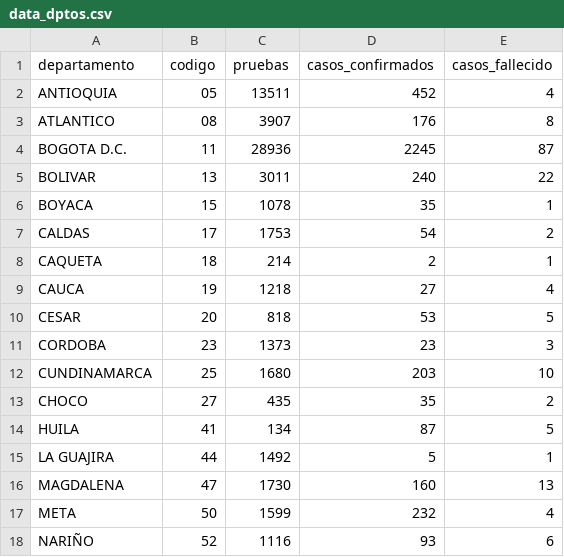
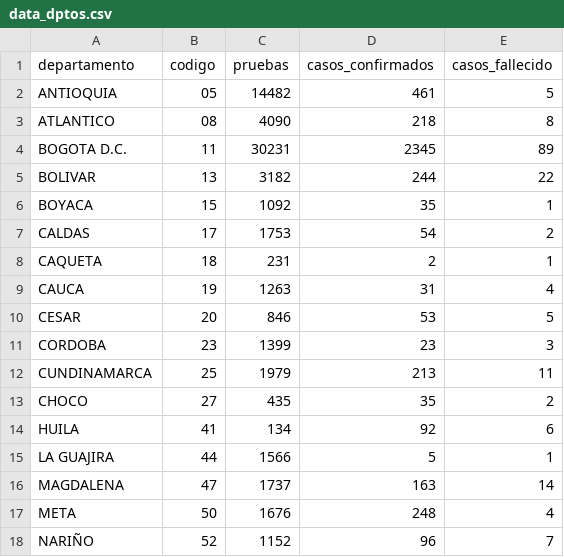
Before and after one commit to ideascol/covid19, a CSV file: data/data_dptos.csv, drawn as a sheet; only a part is shown; the diff covers the shown part only.

Commit message:
update_data_dptos

```diff
--- a/data/data_dptos.csv
+++ b/data/data_dptos.csv
@@ -1,18 +1,18 @@
 departamento,codigo,pruebas,casos_confirmados,casos_fallecido
-ANTIOQUIA,05,13511,452,4
-ATLANTICO,08,3907,176,8
-BOGOTA D.C.,11,28936,2245,87
-BOLIVAR,13,3011,240,22
-BOYACA,15,1078,35,1
+ANTIOQUIA,05,14482,461,5
+ATLANTICO,08,4090,218,8
+BOGOTA D.C.,11,30231,2345,89
+BOLIVAR,13,3182,244,22
+BOYACA,15,1092,35,1
 CALDAS,17,1753,54,2
-CAQUETA,18,214,2,1
-CAUCA,19,1218,27,4
-CESAR,20,818,53,5
-CORDOBA,23,1373,23,3
-CUNDINAMARCA,25,1680,203,10
+CAQUETA,18,231,2,1
+CAUCA,19,1263,31,4
+CESAR,20,846,53,5
+CORDOBA,23,1399,23,3
+CUNDINAMARCA,25,1979,213,11
 CHOCO,27,435,35,2
-HUILA,41,134,87,5
-LA GUAJIRA,44,1492,5,1
-MAGDALENA,47,1730,160,13
-META,50,1599,232,4
-NARIÑO,52,1116,93,6
+HUILA,41,134,92,6
+LA GUAJIRA,44,1566,5,1
+MAGDALENA,47,1737,163,14
+META,50,1676,248,4
+NARIÑO,52,1152,96,7
```
Also changed, not shown: 15 edited cells elsewhere in this file, 2 other files.
